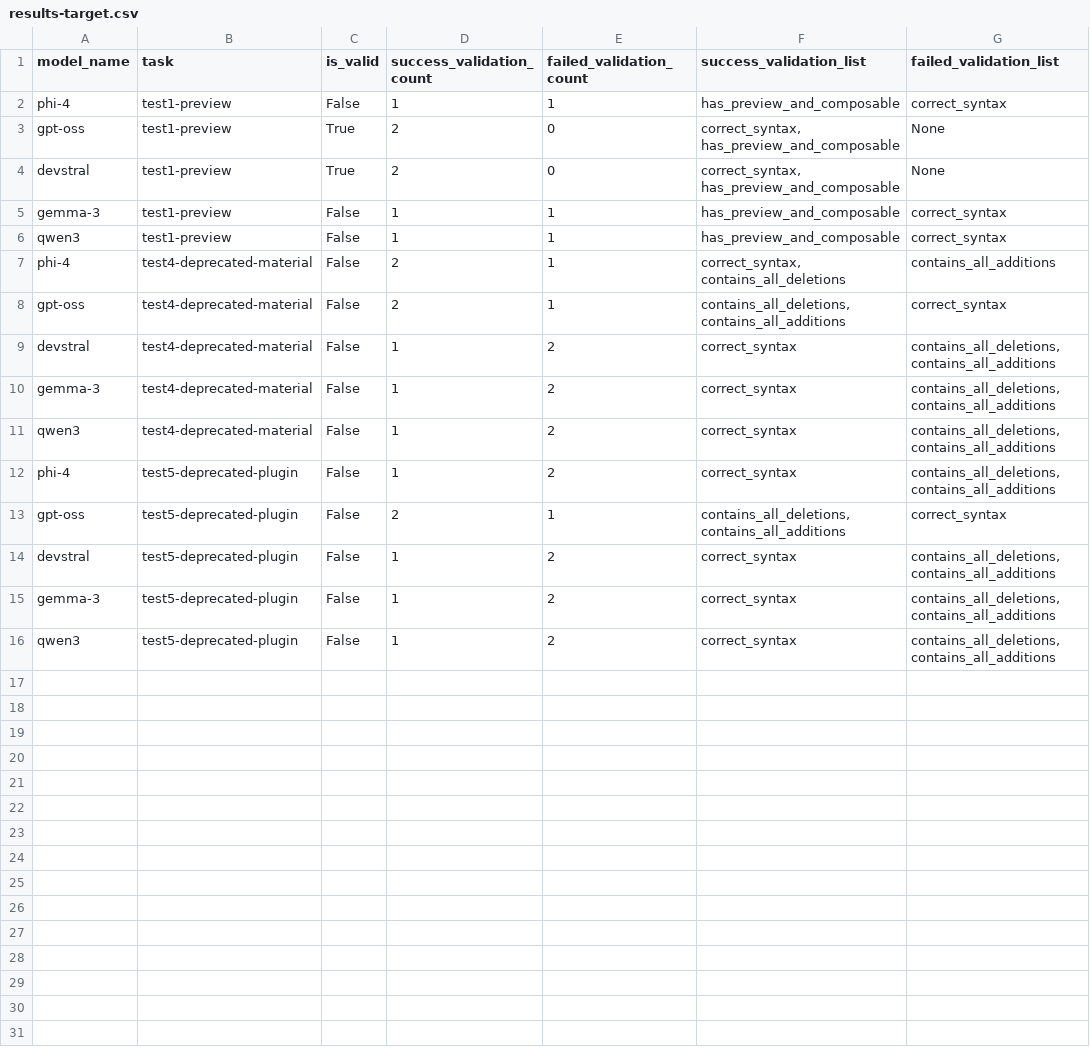
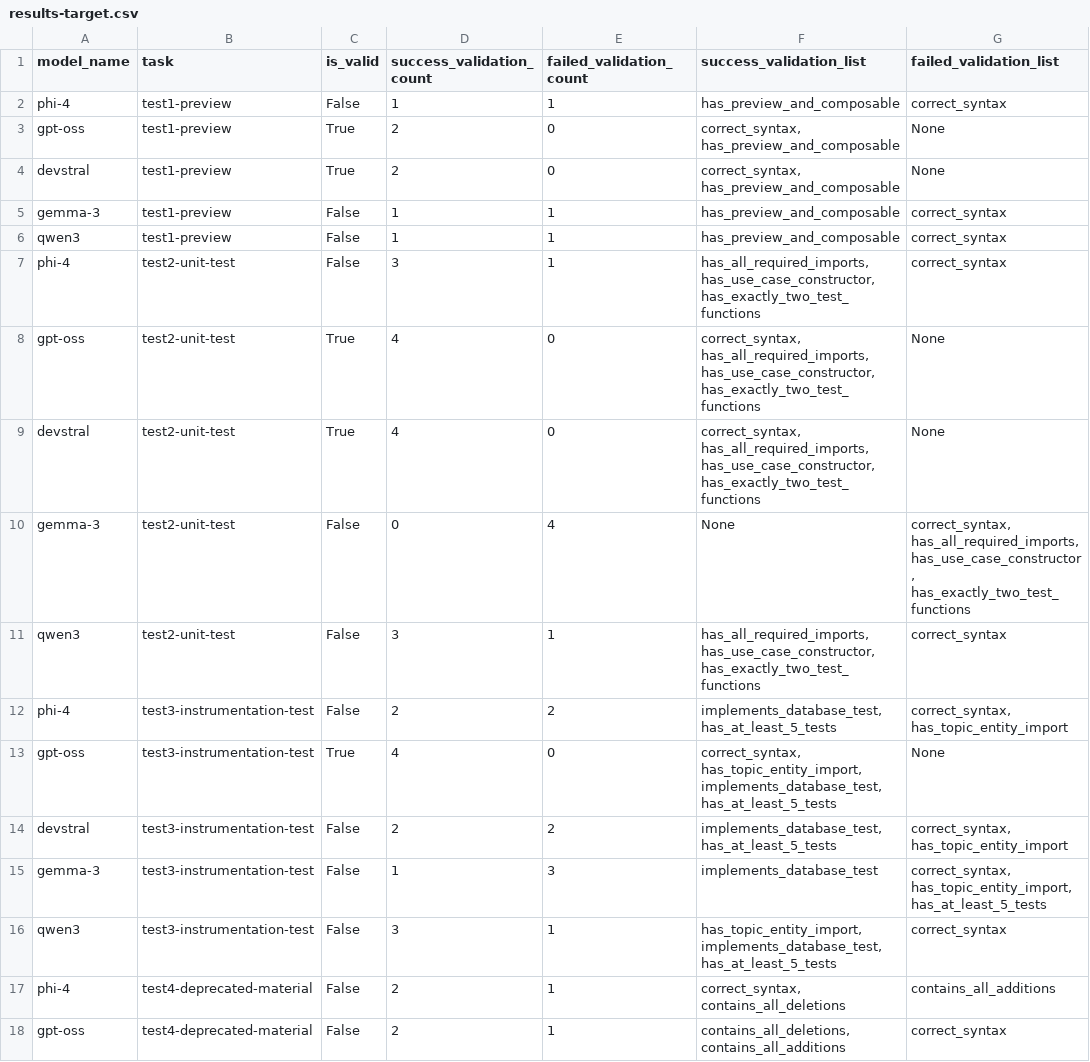
Before and after one commit to aldoKelvianto/evaluating-local-model-for-android, a CSV file: build/validation-results/results-target.csv, drawn as a sheet; only a part is shown; the shorter side is filled out with more unchanged rows; the diff names each change by its address in the sheet, - before the commit and + after, or states it on an @@ line.

```diff
--- a/build/validation-results/results-target.csv
+++ b/build/validation-results/results-target.csv
+row 7: phi-4 | test2-unit-test | False | 3 | 1 | has_all_required_imports, has_use_case_constructor, has_exactly_two_test_functions | correct_syntax
+row 8: gpt-oss | test2-unit-test | True | 4 | 0 | correct_syntax, has_all_required_imports, has_use_case_constructor, has_exactly_two_test_functions | None
+row 9: devstral | test2-unit-test | True | 4 | 0 | correct_syntax, has_all_required_imports, has_use_case_constructor, has_exactly_two_test_functions | None
+row 10: gemma-3 | test2-unit-test | False | 0 | 4 | None | correct_syntax, has_all_required_imports, has_use_case_constructor, has_exactly_two_test_functions
+row 11: qwen3 | test2-unit-test | False | 3 | 1 | has_all_required_imports, has_use_case_constructor, has_exactly_two_test_functions | correct_syntax
+row 12: phi-4 | test3-instrumentation-test | False | 2 | 2 | implements_database_test, has_at_least_5_tests | correct_syntax, has_topic_entity_import
+row 13: gpt-oss | test3-instrumentation-test | True | 4 | 0 | correct_syntax, has_topic_entity_import, implements_database_test, has_at_least_5_tests | None
+row 14: devstral | test3-instrumentation-test | False | 2 | 2 | implements_database_test, has_at_least_5_tests | correct_syntax, has_topic_entity_import
+row 15: gemma-3 | test3-instrumentation-test | False | 1 | 3 | implements_database_test | correct_syntax, has_topic_entity_import, has_at_least_5_tests
+row 16: qwen3 | test3-instrumentation-test | False | 3 | 1 | has_topic_entity_import, implements_database_test, has_at_least_5_tests | correct_syntax
```
Also changed, not shown: 2 other files.
